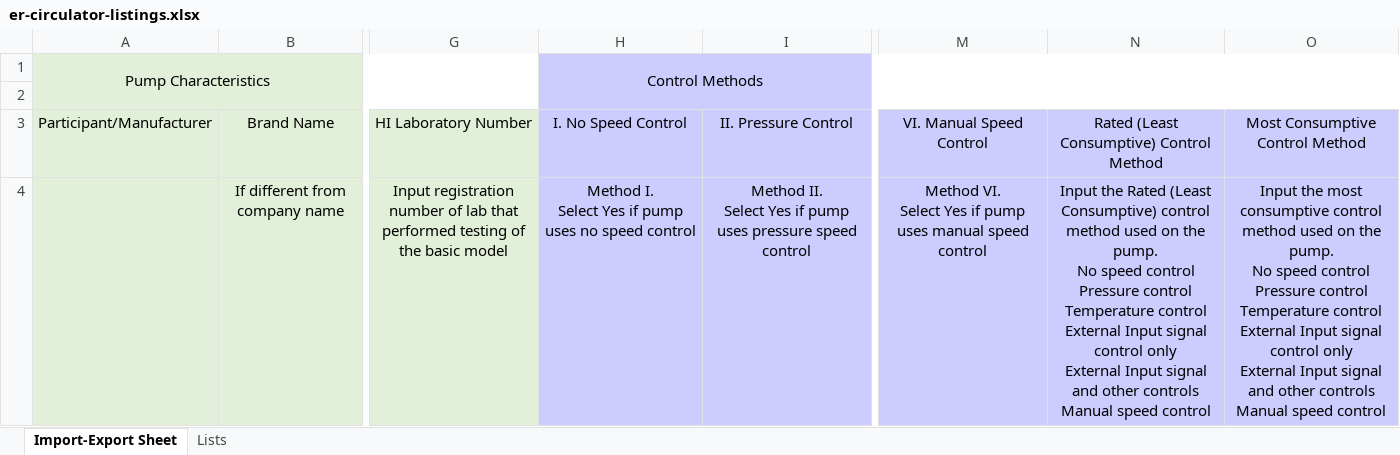
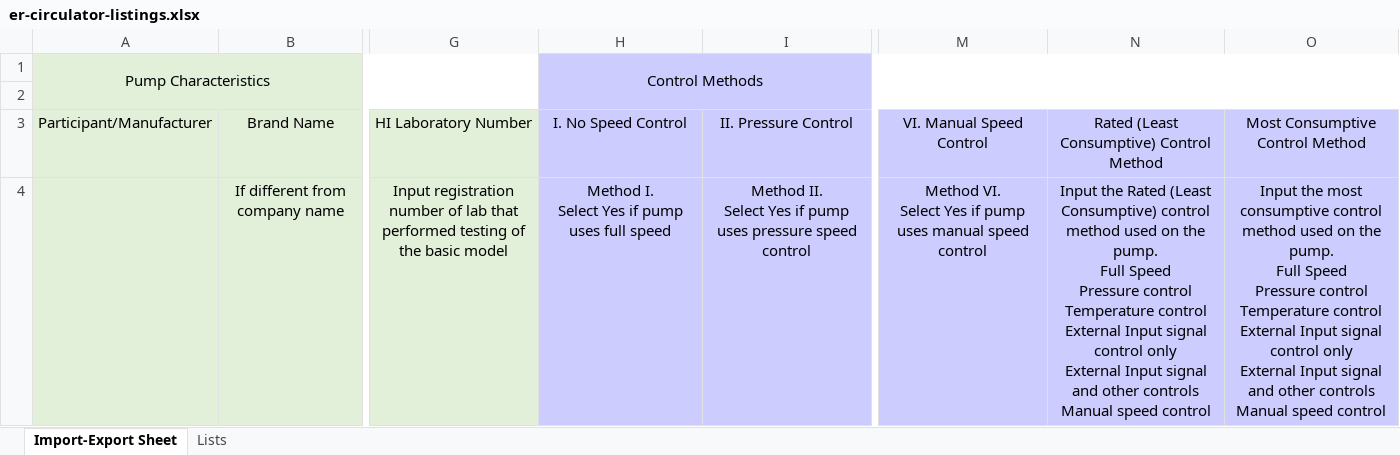
Before and after one commit to edlpumps/hi-er, an Excel workbook: controllers/er-circulator-listings.xlsx, sheet Import-Export Sheet, drawn as a sheet; only a part is shown, gaps mark what is left out; values as stored, in another font and other column widths than the file's, no borders; ↵ is a line break in a cell; the diff names each change by its address in the sheet, - before the commit and + after, or states it on an @@ line.

```diff
--- a/controllers/er-circulator-listings.xlsx (sheet Import-Export Sheet)
+++ b/controllers/er-circulator-listings.xlsx (sheet Import-Export Sheet)
-H4: …pump uses no speed control
+H4: …pump uses full speed
-N4: …the pump. ↵ No speed control ↵ Pressure control…
+N4: …the pump. ↵ Full Speed ↵ Pressure control…
-O4: …the pump. ↵ No speed control ↵ Pressure control…
+O4: …the pump. ↵ Full Speed ↵ Pressure control…
```
Also changed, not shown: controllers/Attachment 1 - Circulator ER Template.xlsx, routes/er-circulator-listings.xlsx, 1 other file.
